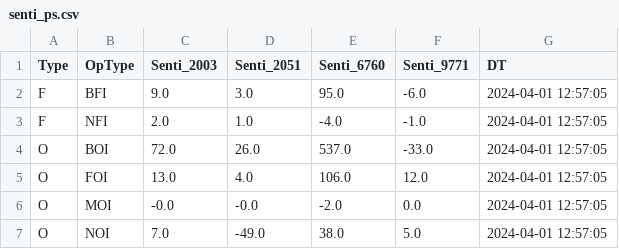
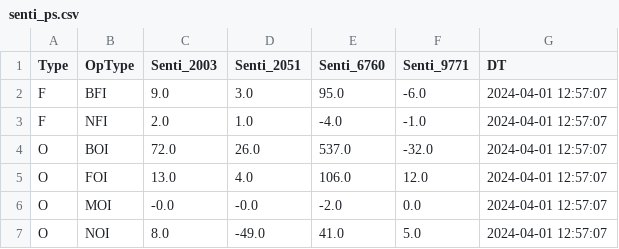
Before and after one commit to MuvvaSaiKarthik/ALL_PNL_DC_PS_SENTI_SCENARIO, a CSV file: senti_ps.csv, drawn as a sheet.

Commit message:
Update CSV files

```diff
--- a/senti_ps.csv
+++ b/senti_ps.csv
@@ -1,7 +1,7 @@
 Type,OpType,Senti_2003,Senti_2051,Senti_6760,Senti_9771,DT
-F,BFI,9.0,3.0,95.0,-6.0,2024-04-01 12:57:05
-F,NFI,2.0,1.0,-4.0,-1.0,2024-04-01 12:57:05
-O,BOI,72.0,26.0,537.0,-33.0,2024-04-01 12:57:05
-O,FOI,13.0,4.0,106.0,12.0,2024-04-01 12:57:05
-O,MOI,-0.0,-0.0,-2.0,0.0,2024-04-01 12:57:05
-O,NOI,7.0,-49.0,38.0,5.0,2024-04-01 12:57:05
+F,BFI,9.0,3.0,95.0,-6.0,2024-04-01 12:57:07
+F,NFI,2.0,1.0,-4.0,-1.0,2024-04-01 12:57:07
+O,BOI,72.0,26.0,537.0,-32.0,2024-04-01 12:57:07
+O,FOI,13.0,4.0,106.0,12.0,2024-04-01 12:57:07
+O,MOI,-0.0,-0.0,-2.0,0.0,2024-04-01 12:57:07
+O,NOI,8.0,-49.0,41.0,5.0,2024-04-01 12:57:07
```
